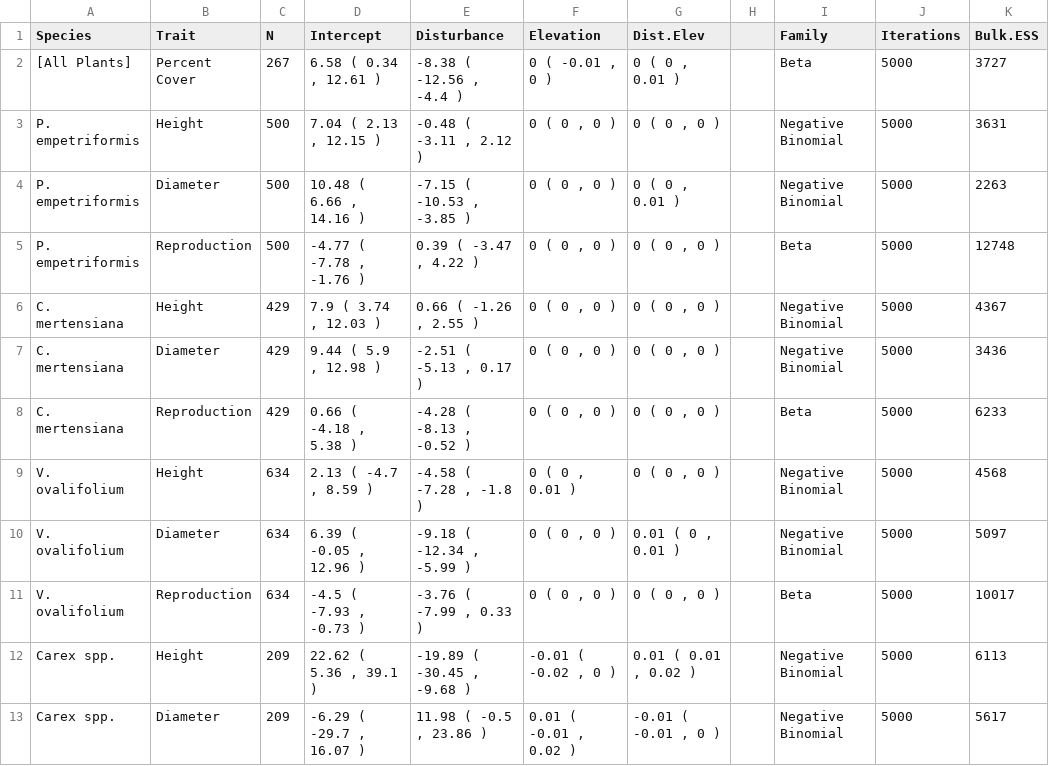
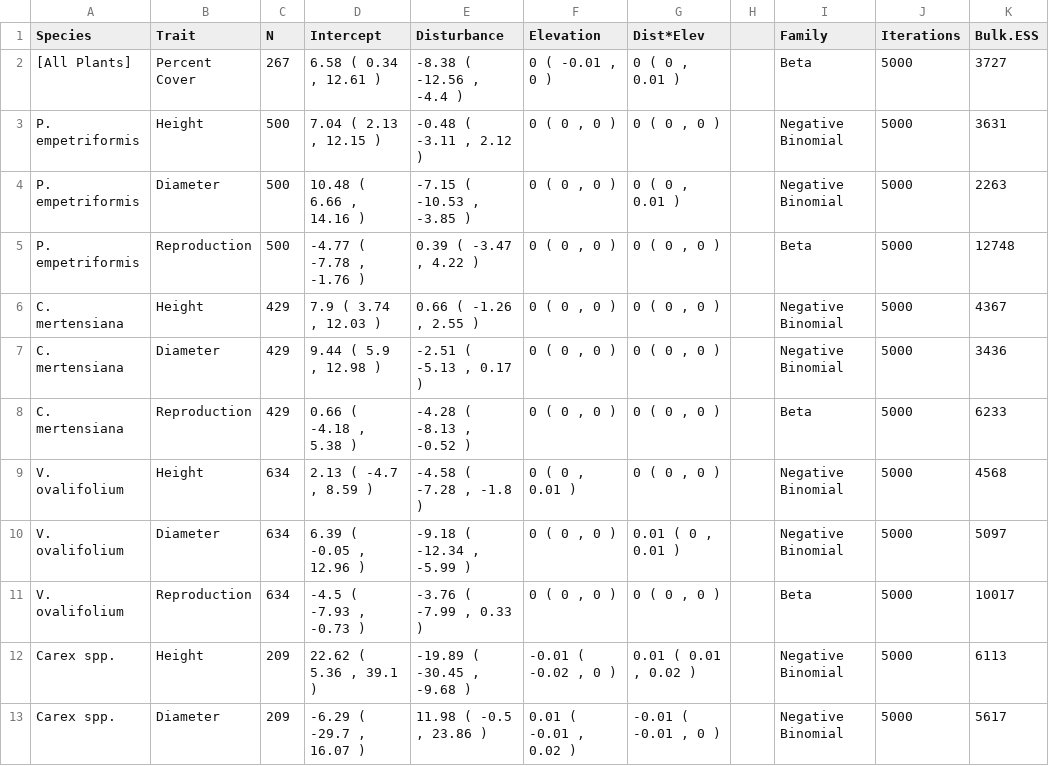
Before and after one commit to Noemie-BL/Garibaldi, a CSV file: trampling_analyses/outputs/test_int/brm_table.csv, drawn as a sheet.

Commit message:
interpret brms summary outputs

```diff
--- a/trampling_analyses/outputs/test_int/brm_table.csv
+++ b/trampling_analyses/outputs/test_int/brm_table.csv
@@ -1,2 +1,2 @@
-Species,Trait,N,Intercept,Disturbance,Elevation,Dist.Elev,,Family,Iterations,Bulk.ESS
+Species,Trait,N,Intercept,Disturbance,Elevation,Dist*Elev,,Family,Iterations,Bulk.ESS
 [All Plants],Percent Cover,267,"6.58 ( 0.34 , 12.61 )","-8.38 ( -12.56 , -4.4 )","0 ( -0.01 , 0 )","0 ( 0 , 0.01 )",,Beta,5000,3727
```
Also changed, not shown: 1 other file.
